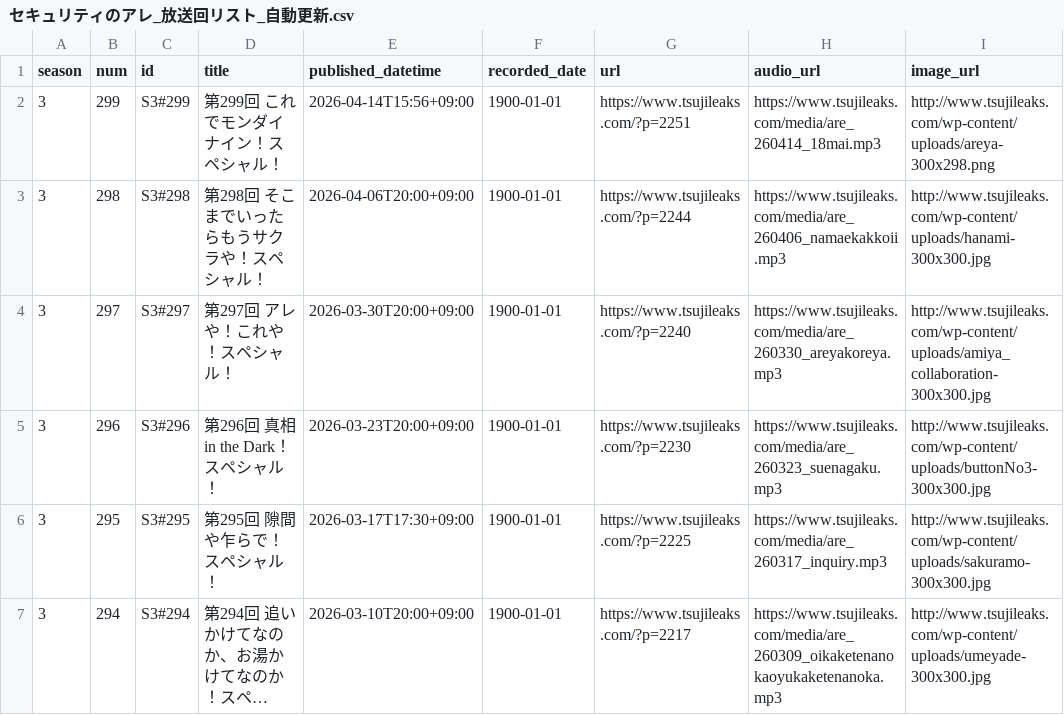
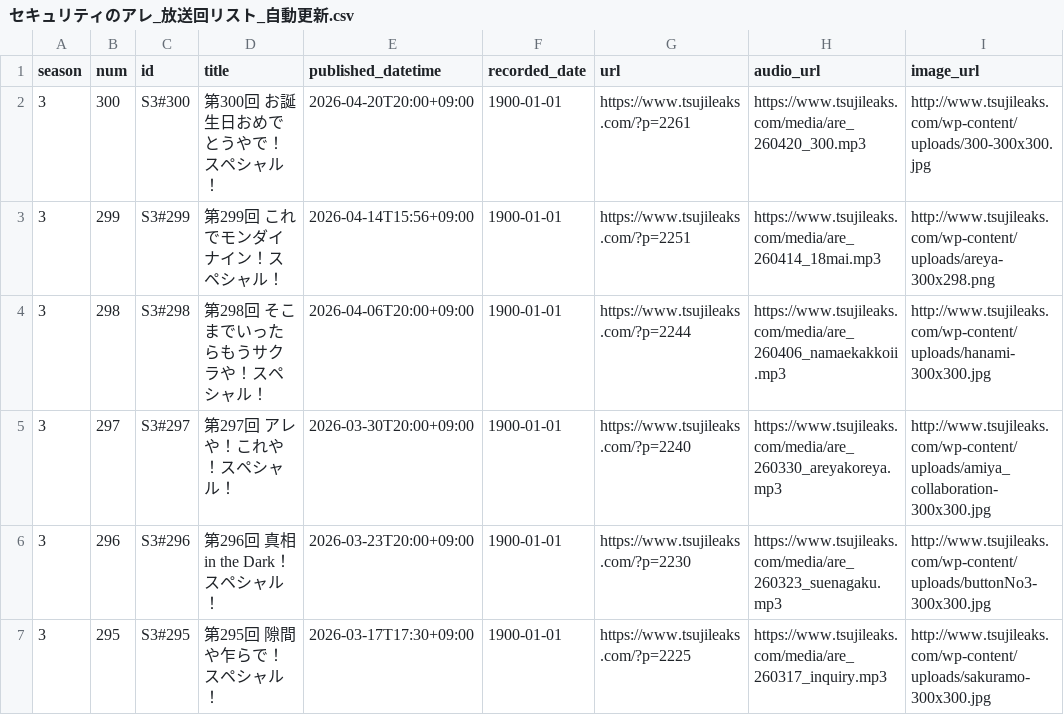
Before and after one commit to BerandaMegane/Security-no-ARE-words, a CSV file: docs/_static/セキュリティのアレ_放送回リスト_自動更新.csv, drawn as a sheet; only a part is shown; the shorter side is filled out with more unchanged rows; long unchanged cells end in ….

```diff
--- a/docs/_static/セキュリティのアレ_放送回リスト_自動更新.csv
+++ b/docs/_static/セキュリティのアレ_放送回リスト_自動更新.csv
@@ -1,2 +1,3 @@
 season,num,id,title,published_datetime,recorded_date,url,audio_url,image_url
+3,300,S3#300,第300回 お誕生日おめでとうやで！スペシャル！,2026-04-20T20:00+09:00,1900-01-01,https://www.tsujileaks.com/?p=2261,https://www.tsujileaks.com/media/are_260420_300.mp3,http://www.tsujileaks.com/wp-content/uploads/300-300x300.jpg
 3,299,S3#299,第299回 これでモンダイナイン！スペシャル！,2026-04-14T15:56+09:00,1900-01-01,https://www.tsujileaks.com/?p=2251,https://www.tsujileaks.com/media/are_260414_18mai.mp3,http://www.tsujileaks.com/wp-content/uploads/areya-300x298.png
```
Also changed, not shown: source/_static/セキュリティのアレ_放送回リスト_自動更新.csv, 42 other files.
